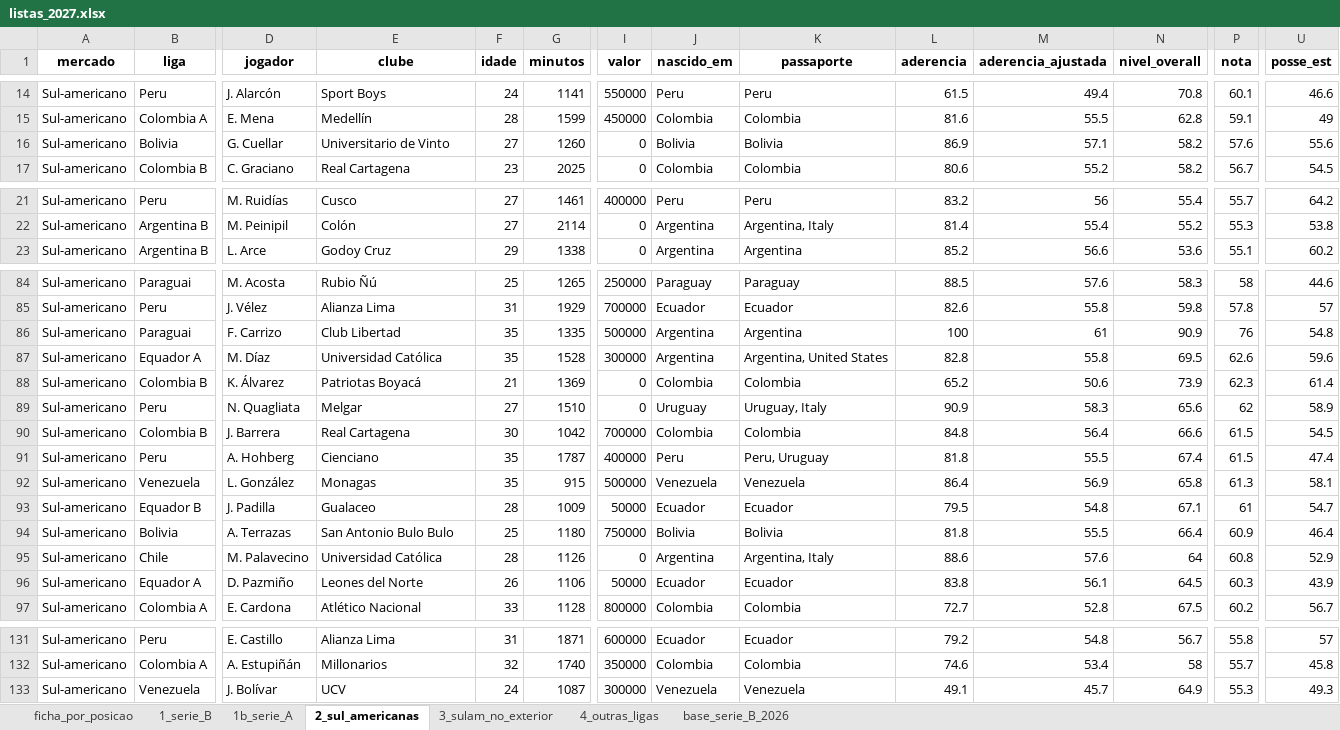
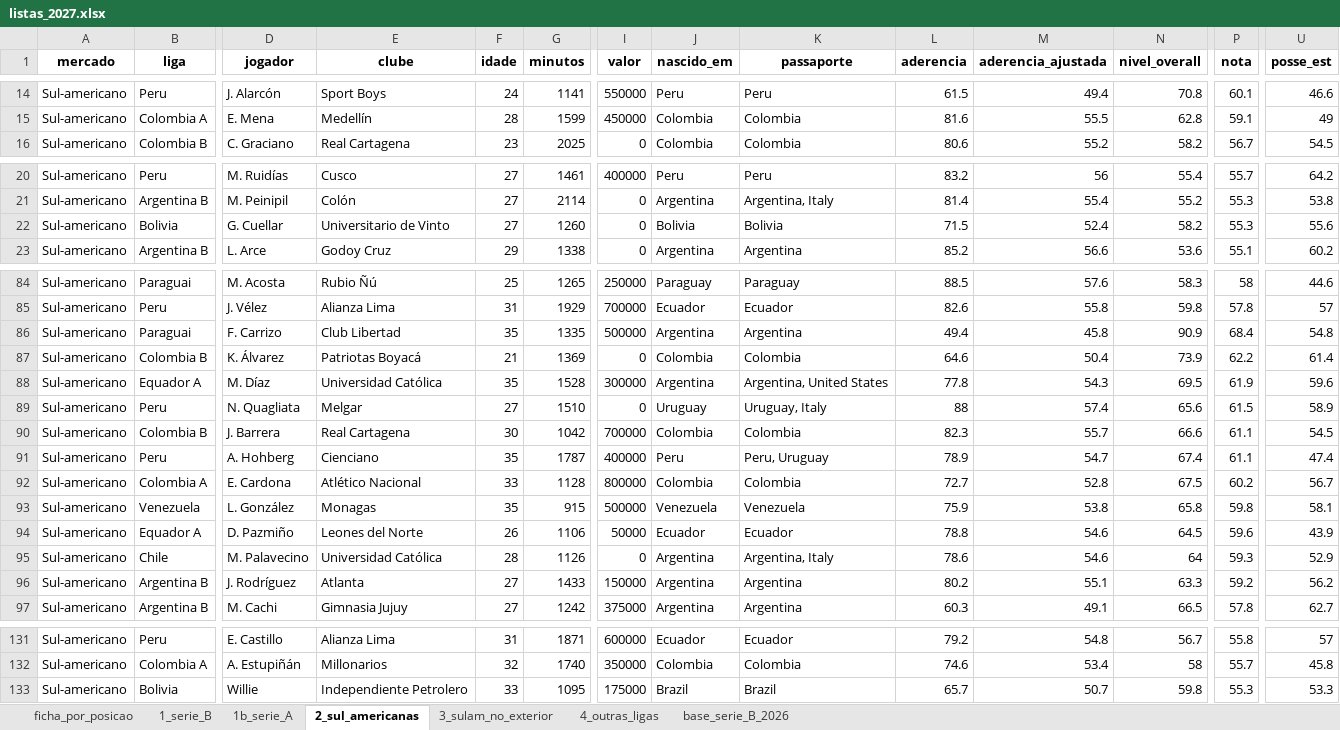
Before and after one commit to henriquesimoessilva3-png/santa-cruz-2027, an Excel workbook: Santa Cruz V2/listas/listas_2027.xlsx, sheet 2_sul_americanas, drawn as a sheet; only a part is shown, gaps mark what is left out; values as stored, in another font and other column widths than the file's, no borders; removed rows and columns are numbered as before the commit, all else as after; rows hold the shown columns only; the diff covers the shown part only; the diff names each change by its address in the sheet, - before the commit and + after, or states it on an @@ line.

```diff
--- a/Santa Cruz V2/listas/listas_2027.xlsx (sheet 2_sul_americanas)
+++ b/Santa Cruz V2/listas/listas_2027.xlsx (sheet 2_sul_americanas)
-row 16: Sul-americano | Bolivia | G. Cuellar | Universitario de Vinto | 27 | 1260 | 0 | Bolivia | Bolivia | 86.9 | 57.1 | 58.2 | 57.6 | 55.6
+row 22: Sul-americano | Bolivia | G. Cuellar | Universitario de Vinto | 27 | 1260 | 0 | Bolivia | Bolivia | 71.5 | 52.4 | 58.2 | 55.3 | 55.6
-L86 (aderencia): 100
+L86 (aderencia): 49.4
-M86 (aderencia_ajustada): 61
+M86 (aderencia_ajustada): 45.8
-P86 (nota): 76
+P86 (nota): 68.4
+row 87: Sul-americano | Colombia B | K. Álvarez | Patriotas Boyacá | 21 | 1369 | 0 | Colombia | Colombia | 64.6 | 50.4 | 73.9 | 62.2 | 61.4
-L88 (aderencia): 82.8
+L88 (aderencia): 77.8
-M88 (aderencia_ajustada): 55.8
+M88 (aderencia_ajustada): 54.3
-P88 (nota): 62.6
+P88 (nota): 61.9
-row 88: Sul-americano | Colombia B | K. Álvarez | Patriotas Boyacá | 21 | 1369 | 0 | Colombia | Colombia | 65.2 | 50.6 | 73.9 | 62.3 | 61.4
-L89 (aderencia): 90.9
+L89 (aderencia): 88
-M89 (aderencia_ajustada): 58.3
+M89 (aderencia_ajustada): 57.4
-P89 (nota): 62
+P89 (nota): 61.5
-L90 (aderencia): 84.8
+L90 (aderencia): 82.3
-M90 (aderencia_ajustada): 56.4
+M90 (aderencia_ajustada): 55.7
-P90:P91 (nota): 61.5
+P90:P91 (nota): 61.1
-L91 (aderencia): 81.8
+L91 (aderencia): 78.9
-M91 (aderencia_ajustada): 55.5
+M91 (aderencia_ajustada): 54.7
-row 92: Sul-americano | Venezuela | L. González | Monagas | 35 | 915 | 500000 | Venezuela | Venezuela | 86.4 | 56.9 | 65.8 | 61.3 | 58.1
-row 93: Sul-americano | Equador B | J. Padilla | Gualaceo | 28 | 1009 | 50000 | Ecuador | Ecuador | 79.5 | 54.8 | 67.1 | 61 | 54.7
-row 94: Sul-americano | Bolivia | A. Terrazas | San Antonio Bulo Bulo | 25 | 1180 | 750000 | Bolivia | Bolivia | 81.8 | 55.5 | 66.4 | 60.9 | 46.4
-row 95: Sul-americano | Chile | M. Palavecino | Universidad Católica | 28 | 1126 | 0 | Argentina | Argentina, Italy | 88.6 | 57.6 | 64 | 60.8 | 52.9
-row 96: Sul-americano | Equador A | D. Pazmiño | Leones del Norte | 26 | 1106 | 50000 | Ecuador | Ecuador | 83.8 | 56.1 | 64.5 | 60.3 | 43.9
+row 93: Sul-americano | Venezuela | L. González | Monagas | 35 | 915 | 500000 | Venezuela | Venezuela | 75.9 | 53.8 | 65.8 | 59.8 | 58.1
+row 94: Sul-americano | Equador A | D. Pazmiño | Leones del Norte | 26 | 1106 | 50000 | Ecuador | Ecuador | 78.8 | 54.6 | 64.5 | 59.6 | 43.9
+row 95: Sul-americano | Chile | M. Palavecino | Universidad Católica | 28 | 1126 | 0 | Argentina | Argentina, Italy | 78.6 | 54.6 | 64 | 59.3 | 52.9
+row 96: Sul-americano | Argentina B | J. Rodríguez | Atlanta | 27 | 1433 | 150000 | Argentina | Argentina | 80.2 | 55.1 | 63.3 | 59.2 | 56.2
+row 97: Sul-americano | Argentina B | M. Cachi | Gimnasia Jujuy | 27 | 1242 | 375000 | Argentina | Argentina | 60.3 | 49.1 | 66.5 | 57.8 | 62.7
-B133 (liga): Venezuela
+B133 (liga): Bolivia
-D133 (jogador): J. Bolívar
+D133 (jogador): Willie
-E133 (clube): UCV
+E133 (clube): Independiente Petrolero
-F133 (idade): 24
+F133 (idade): 33
-G133 (minutos): 1087
+G133 (minutos): 1095
-I133 (valor): 300000
+I133 (valor): 175000
-J133 (nascido_em): Venezuela
+J133 (nascido_em): Brazil
-K133 (passaporte): Venezuela
+K133 (passaporte): Brazil
-L133 (aderencia): 49.1
+L133 (aderencia): 65.7
-M133 (aderencia_ajustada): 45.7
+M133 (aderencia_ajustada): 50.7
-N133 (nivel_overall): 64.9
+N133 (nivel_overall): 59.8
-U133 (posse_est): 49.3
+U133 (posse_est): 53.3
```
Also changed, not shown: 5 added rows, 5 removed rows and 57 edited cells elsewhere in this sheet, sheet 4_outras_ligas, sheet 3_sulam_no_exterior, Santa Cruz V2/listas/bola_parada_especialistas.xlsx, 29 other files.
